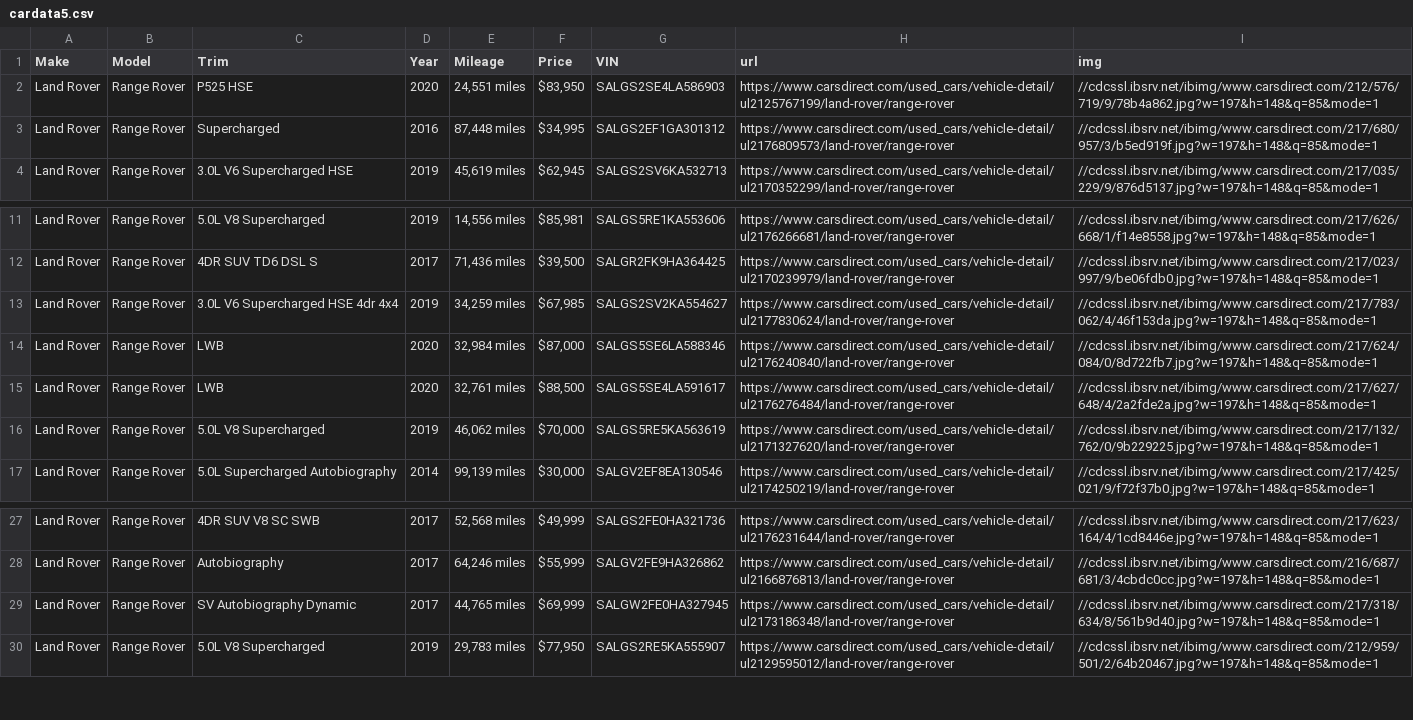
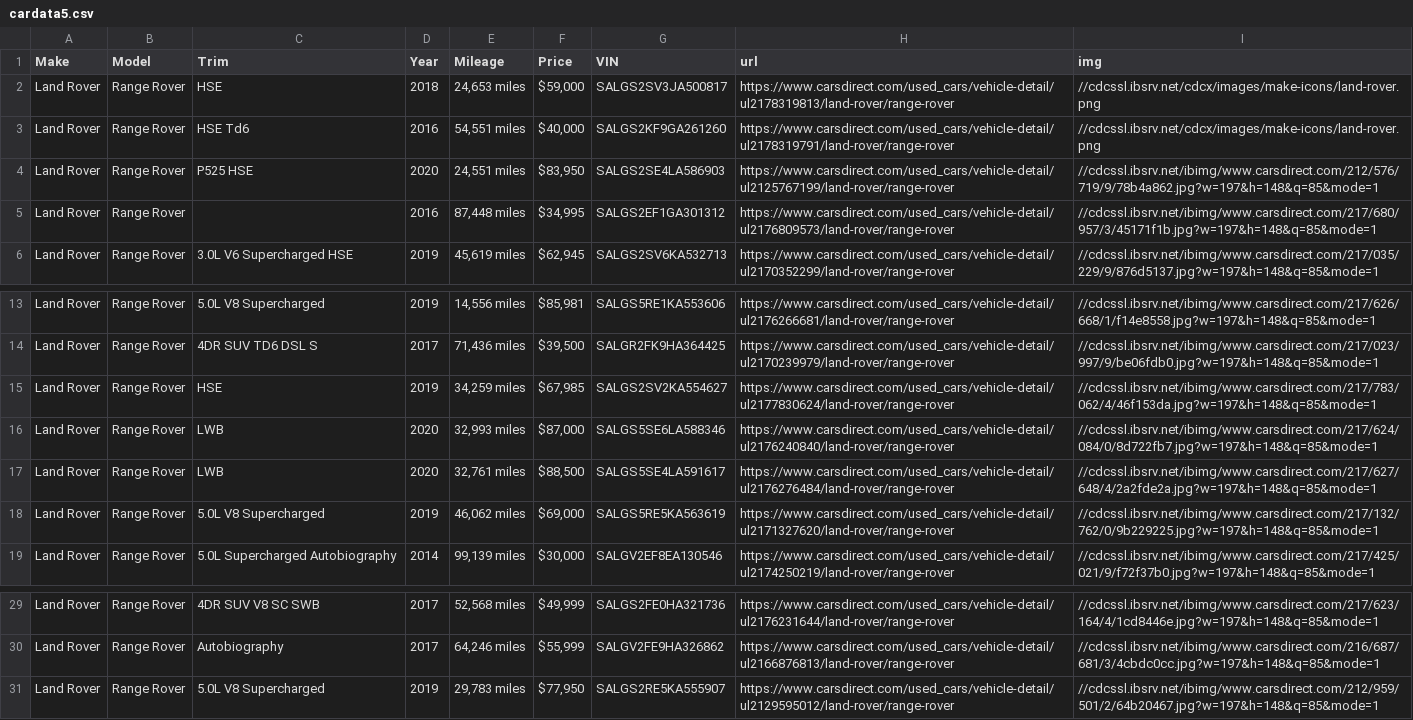
Before and after one commit to Alzaabi2/Carcow, a CSV file: cardata5.csv, drawn as a sheet; only a part is shown, gaps mark what is left out.

```diff
--- a/cardata5.csv
+++ b/cardata5.csv
@@ -1,4 +1,6 @@
 Make,Model,Trim,Year,Mileage,Price,VIN,url,img
+Land Rover,Range Rover, HSE ,2018," 24,653 miles ","$59,000 ",SALGS2SV3JA500817,https://www.carsdirect.com/used_cars/vehicle-detail/ul2178319813/land-rover/range-rover,//cdcssl.ibsrv.net/cdcx/images/make-icons/land-rover.png
+Land Rover,Range Rover, HSE Td6 ,2016," 54,551 miles ","$40,000 ",SALGS2KF9GA261260,https://www.carsdirect.com/used_cars/vehicle-detail/ul2178319791/land-rover/range-rover,//cdcssl.ibsrv.net/cdcx/images/make-icons/land-rover.png
 Land Rover,Range Rover, P525 HSE ,2020," 24,551 miles ","$83,950 ",SALGS2SE4LA586903,https://www.carsdirect.com/used_cars/vehicle-detail/ul2125767199/land-rover/range-rover,//cdcssl.ibsrv.net/ibimg/www.carsdirect.com/212/576/719/9/78b4a862.jpg?w=197&h=148&q=85&mode=1
-Land Rover,Range Rover, Supercharged ,2016," 87,448 miles ","$34,995 ",SALGS2EF1GA301312,https://www.carsdirect.com/used_cars/vehicle-detail/ul2176809573/land-rover/range-rover,//cdcssl.ibsrv.net/ibimg/www.carsdirect.com/217/680/957/3/b5ed919f.jpg?w=197&h=148&q=85&mode=1
+Land Rover,Range Rover,,2016," 87,448 miles ","$34,995 ",SALGS2EF1GA301312,https://www.carsdirect.com/used_cars/vehicle-detail/ul2176809573/land-rover/range-rover,//cdcssl.ibsrv.net/ibimg/www.carsdirect.com/217/680/957/3/45171f1b.jpg?w=197&h=148&q=85&mode=1
 Land Rover,Range Rover, 3.0L V6 Supercharged HSE ,2019," 45,619 miles ","$62,945 ",SALGS2SV6KA532713,https://www.carsdirect.com/used_cars/vehicle-detail/ul2170352299/land-rover/range-rover,//cdcssl.ibsrv.net/ibimg/www.carsdirect.com/217/035/229/9/876d5137.jpg?w=197&h=148&q=85&mode=1
@@ -12,6 +14,6 @@ Land Rover,Range Rover, 5.0L V8 Supercharged ,2019," 14,556 miles ","$85,981 ",S
 Land Rover,Range Rover, 4DR SUV TD6 DSL S ,2017," 71,436 miles ","$39,500 ",SALGR2FK9HA364425,https://www.carsdirect.com/used_cars/vehicle-detail/ul2170239979/land-rover/range-rover,//cdcssl.ibsrv.net/ibimg/www.carsdirect.com/217/023/997/9/be06fdb0.jpg?w=197&h=148&q=85&mode=1
-Land Rover,Range Rover, 3.0L V6 Supercharged HSE 4dr 4x4 ,2019," 34,259 miles ","$67,985 ",SALGS2SV2KA554627,https://www.carsdirect.com/used_cars/vehicle-detail/ul2177830624/land-rover/range-rover,//cdcssl.ibsrv.net/ibimg/www.carsdirect.com/217/783/062/4/46f153da.jpg?w=197&h=148&q=85&mode=1
-Land Rover,Range Rover, LWB ,2020," 32,984 miles ","$87,000 ",SALGS5SE6LA588346,https://www.carsdirect.com/used_cars/vehicle-detail/ul2176240840/land-rover/range-rover,//cdcssl.ibsrv.net/ibimg/www.carsdirect.com/217/624/084/0/8d722fb7.jpg?w=197&h=148&q=85&mode=1
+Land Rover,Range Rover, HSE ,2019," 34,259 miles ","$67,985 ",SALGS2SV2KA554627,https://www.carsdirect.com/used_cars/vehicle-detail/ul2177830624/land-rover/range-rover,//cdcssl.ibsrv.net/ibimg/www.carsdirect.com/217/783/062/4/46f153da.jpg?w=197&h=148&q=85&mode=1
+Land Rover,Range Rover, LWB ,2020," 32,993 miles ","$87,000 ",SALGS5SE6LA588346,https://www.carsdirect.com/used_cars/vehicle-detail/ul2176240840/land-rover/range-rover,//cdcssl.ibsrv.net/ibimg/www.carsdirect.com/217/624/084/0/8d722fb7.jpg?w=197&h=148&q=85&mode=1
 Land Rover,Range Rover, LWB ,2020," 32,761 miles ","$88,500 ",SALGS5SE4LA591617,https://www.carsdirect.com/used_cars/vehicle-detail/ul2176276484/land-rover/range-rover,//cdcssl.ibsrv.net/ibimg/www.carsdirect.com/217/627/648/4/2a2fde2a.jpg?w=197&h=148&q=85&mode=1
-Land Rover,Range Rover, 5.0L V8 Supercharged ,2019," 46,062 miles ","$70,000 ",SALGS5RE5KA563619,https://www.carsdirect.com/used_cars/vehicle-detail/ul2171327620/land-rover/range-rover,//cdcssl.ibsrv.net/ibimg/www.carsdirect.com/217/132/762/0/9b229225.jpg?w=197&h=148&q=85&mode=1
+Land Rover,Range Rover, 5.0L V8 Supercharged ,2019," 46,062 miles ","$69,000 ",SALGS5RE5KA563619,https://www.carsdirect.com/used_cars/vehicle-detail/ul2171327620/land-rover/range-rover,//cdcssl.ibsrv.net/ibimg/www.carsdirect.com/217/132/762/0/9b229225.jpg?w=197&h=148&q=85&mode=1
 Land Rover,Range Rover, 5.0L Supercharged Autobiography ,2014," 99,139 miles ","$30,000 ",SALGV2EF8EA130546,https://www.carsdirect.com/used_cars/vehicle-detail/ul2174250219/land-rover/range-rover,//cdcssl.ibsrv.net/ibimg/www.carsdirect.com/217/425/021/9/f72f37b0.jpg?w=197&h=148&q=85&mode=1
@@ -28,3 +30,2 @@ Land Rover,Range Rover, 4DR SUV V8 SC SWB ,2017," 52,568 miles ","$49,999 ",SALG
 Land Rover,Range Rover, Autobiography ,2017," 64,246 miles ","$55,999 ",SALGV2FE9HA326862,https://www.carsdirect.com/used_cars/vehicle-detail/ul2166876813/land-rover/range-rover,//cdcssl.ibsrv.net/ibimg/www.carsdirect.com/216/687/681/3/4cbdc0cc.jpg?w=197&h=148&q=85&mode=1
-Land Rover,Range Rover, SV Autobiography Dynamic ,2017," 44,765 miles ","$69,999 ",SALGW2FE0HA327945,https://www.carsdirect.com/used_cars/vehicle-detail/ul2173186348/land-rover/range-rover,//cdcssl.ibsrv.net/ibimg/www.carsdirect.com/217/318/634/8/561b9d40.jpg?w=197&h=148&q=85&mode=1
 Land Rover,Range Rover, 5.0L V8 Supercharged ,2019," 29,783 miles ","$77,950 ",SALGS2RE5KA555907,https://www.carsdirect.com/used_cars/vehicle-detail/ul2129595012/land-rover/range-rover,//cdcssl.ibsrv.net/ibimg/www.carsdirect.com/212/959/501/2/64b20467.jpg?w=197&h=148&q=85&mode=1
```
Also changed, not shown: cardata.csv, carvins2.csv, 29 other files.
